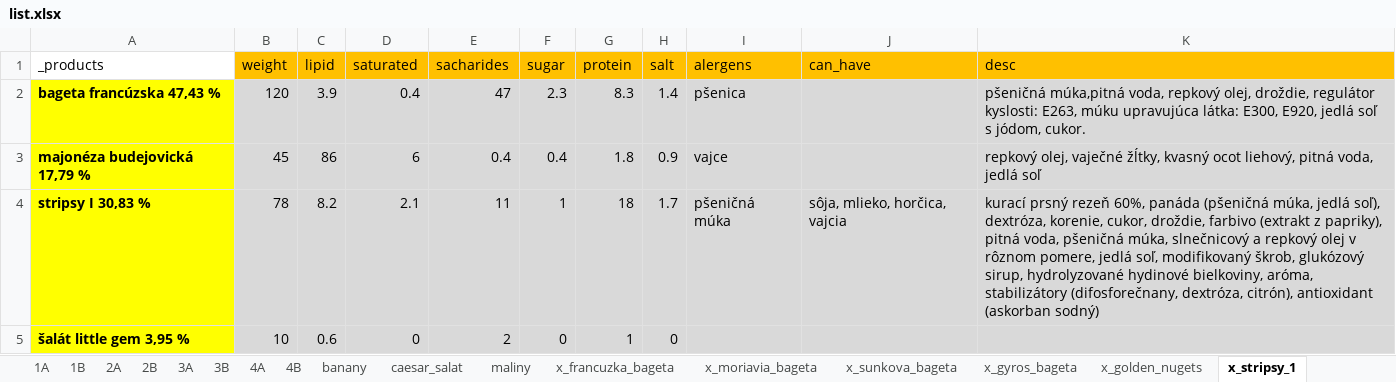
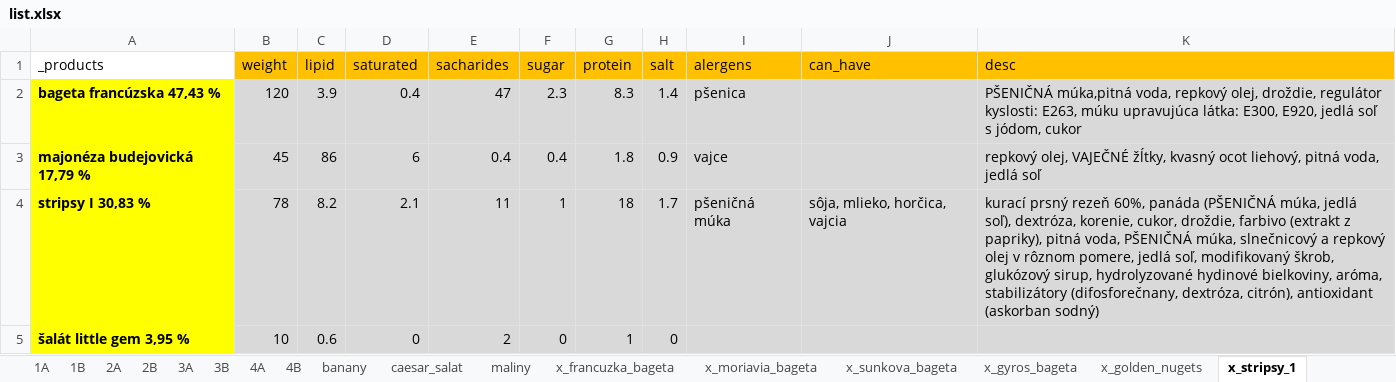
Before and after one commit to xjantoth/calculation, an Excel workbook: list.xlsx, sheet x_stripsy_1, drawn as a sheet; values as stored, in another font and other column widths than the file's, no borders; the diff names each change by its address in the sheet, - before the commit and + after, or states it on an @@ line.

```diff
--- a/list.xlsx (sheet x_stripsy_1)
+++ b/list.xlsx (sheet x_stripsy_1)
-K2 (desc): pšeničná múka,pitná voda, repkový olej, droždie, regulátor kyslosti: E263, múku upravujúca látka: E300, E920, jedlá soľ s jódom, cukor.
+K2 (desc): PŠENIČNÁ múka,pitná voda, repkový olej, droždie, regulátor kyslosti: E263, múku upravujúca látka: E300, E920, jedlá soľ s jódom, cukor
-K3 (desc): repkový olej, vaječné žĺtky, kvasný…
+K3 (desc): repkový olej, VAJEČNÉ žĺtky, kvasný…
-K4 (desc): …60%, panáda (pšeničná múka, jedlá soľ), dextróza, korenie, cukor, droždie, farbivo (extrakt z papriky), pitná voda, pšeničná múka, slnečnicový…
+K4 (desc): …60%, panáda (PŠENIČNÁ múka, jedlá soľ), dextróza, korenie, cukor, droždie, farbivo (extrakt z papriky), pitná voda, PŠENIČNÁ múka, slnečnicový…
```
Also changed, not shown: sheet x_zivanska_bageta_2, sheet x_moriavia_bageta, sheet x_bavorska_bageta, sheet x_zivanska_bageta_1, sheet x_labuznik_1, sheet x_debrecinska_bageta, 6 more sheets, 17 other files.
